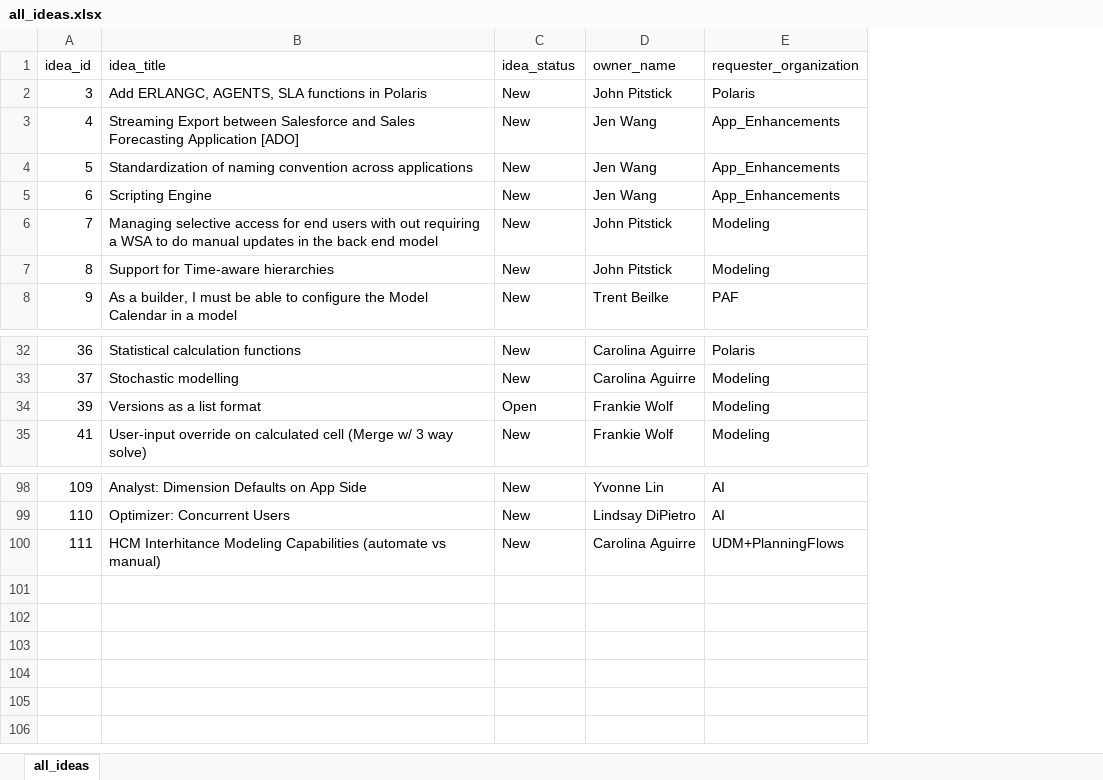
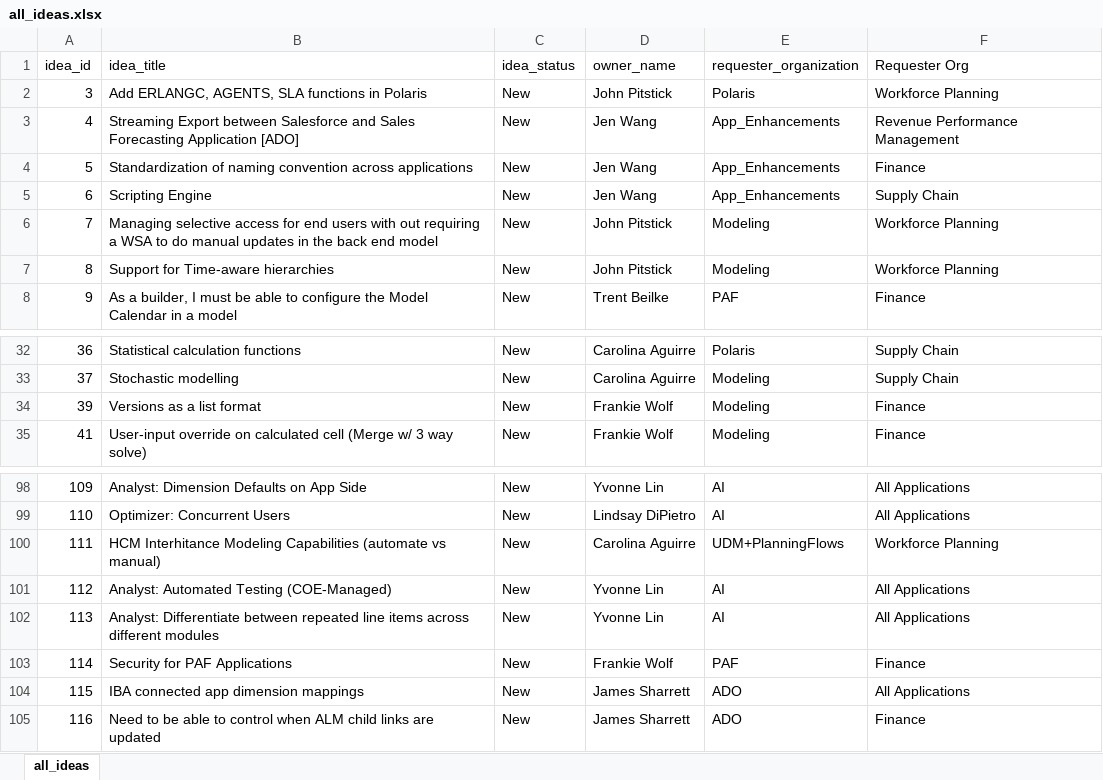
Before and after one commit to L3P3titPrince/001_jira_align, an Excel workbook: data/all_ideas.xlsx, sheet all_ideas, drawn as a sheet; only a part is shown, gaps mark what is left out; values as stored, in another font and other column widths than the file's, no borders; the diff names each change by its address in the sheet, - before the commit and + after, or states it on an @@ line.

```diff
--- a/data/all_ideas.xlsx (sheet all_ideas)
+++ b/data/all_ideas.xlsx (sheet all_ideas)
+column F (Requester Org), rows 2-8: Workforce Planning | Revenue Performance Management | Finance | Supply Chain | Workforce Planning | Workforce Planning | Finance; rows 32-35: Supply Chain | Supply Chain | Finance | Finance; rows 98-100: All Applications | All Applications | Workforce Planning
-C34 (idea_status): Open
+C34 (idea_status): New
+row 101: 112 | Analyst: Automated Testing (COE-Managed) | New | Yvonne Lin | AI | All Applications
+row 102: 113 | Analyst: Differentiate between repeated line items across different modules | New | Yvonne Lin | AI | All Applications
+row 103: 114 | Security for PAF Applications | New | Frankie Wolf | PAF | Finance
+row 104: 115 | IBA connected app dimension mappings | New | James Sharrett | ADO | All Applications
+row 105: 116 | Need to be able to control when ALM child links are updated | New | James Sharrett | ADO | Finance
```
Also changed, not shown: 10 other files.
